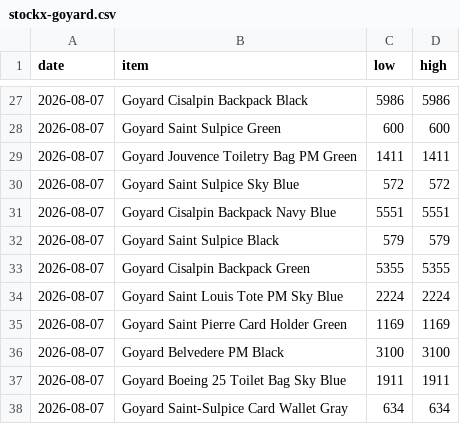
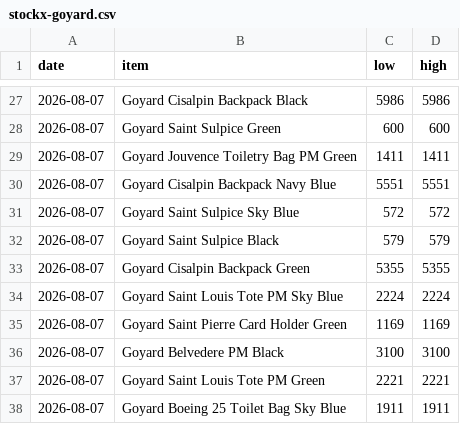
Before and after one commit to elibarzvi/demand-desk, a CSV file: data/exports/stockx-goyard.csv, drawn as a sheet; only a part is shown, gaps mark what is left out.

```diff
--- a/data/exports/stockx-goyard.csv
+++ b/data/exports/stockx-goyard.csv
@@ -29,4 +29,4 @@ date,item,low,high
 2026-08-07,Goyard Jouvence Toiletry Bag PM Green,1411,1411
+2026-08-07,Goyard Cisalpin Backpack Navy Blue,5551,5551
 2026-08-07,Goyard Saint Sulpice Sky Blue,572,572
-2026-08-07,Goyard Cisalpin Backpack Navy Blue,5551,5551
 2026-08-07,Goyard Saint Sulpice Black,579,579
@@ -36,3 +36,3 @@ date,item,low,high
 2026-08-07,Goyard Belvedere PM Black,3100,3100
+2026-08-07,Goyard Saint Louis Tote PM Green,2221,2221
 2026-08-07,Goyard Boeing 25 Toilet Bag Sky Blue,1911,1911
-2026-08-07,Goyard Saint-Sulpice Card Wallet Gray,634,634
```
Also changed, not shown: data/exports/ebay.csv, data/exports/fashionphile.csv, 3 other files.
